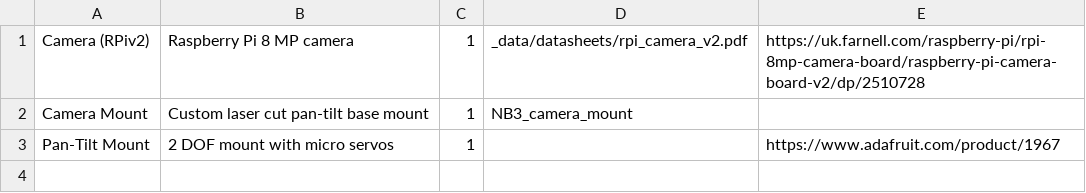
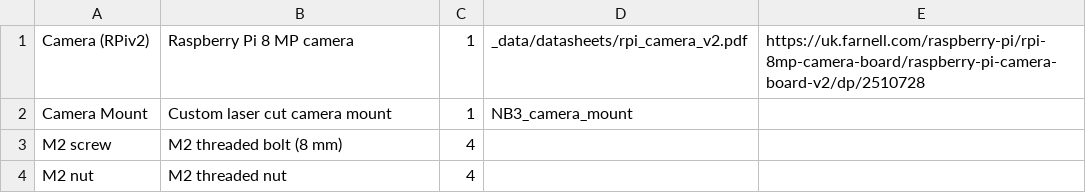
Before and after one commit to NoBlackBoxes/LastBlackBox, a CSV file: boxes/vision/materials.csv, drawn as a sheet.

```diff
--- a/boxes/vision/materials.csv
+++ b/boxes/vision/materials.csv
@@ -1,3 +1,4 @@
 Camera (RPiv2),Raspberry Pi 8 MP camera,1,_data/datasheets/rpi_camera_v2.pdf,https://uk.farnell.com/raspberry-pi/rpi-8mp-camera-board/raspberry-pi-camera-board-v2/dp/2510728
-Camera Mount,Custom laser cut pan-tilt base mount,1,NB3_camera_mount,
-Pan-Tilt Mount,2 DOF mount with micro servos,1,,https://www.adafruit.com/product/1967
+Camera Mount,Custom laser cut camera mount,1,NB3_camera_mount,
+M2 screw, M2 threaded bolt (8 mm),4,,
+M2 nut, M2 threaded nut,4,,
```
Also changed, not shown: course/materials/BOM.csv, 2 other files.
